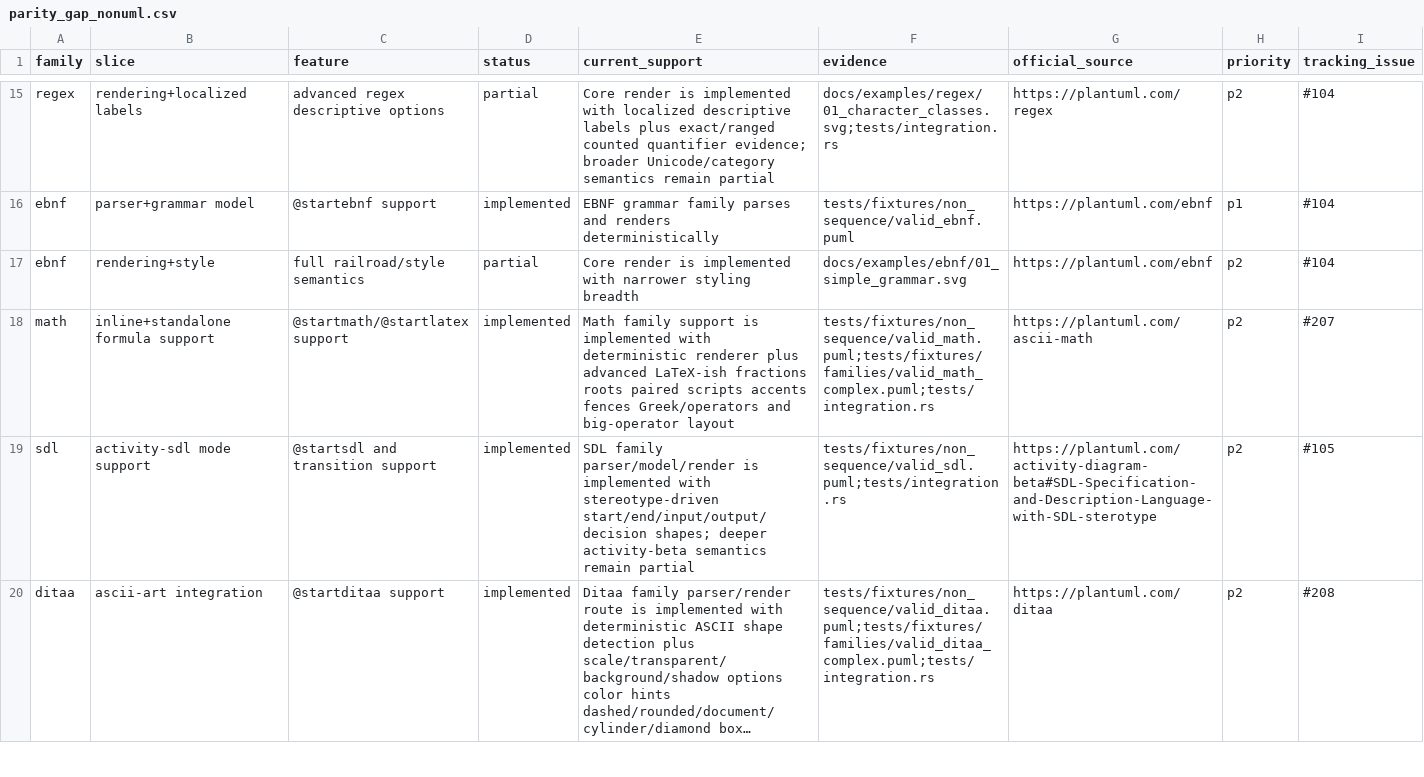
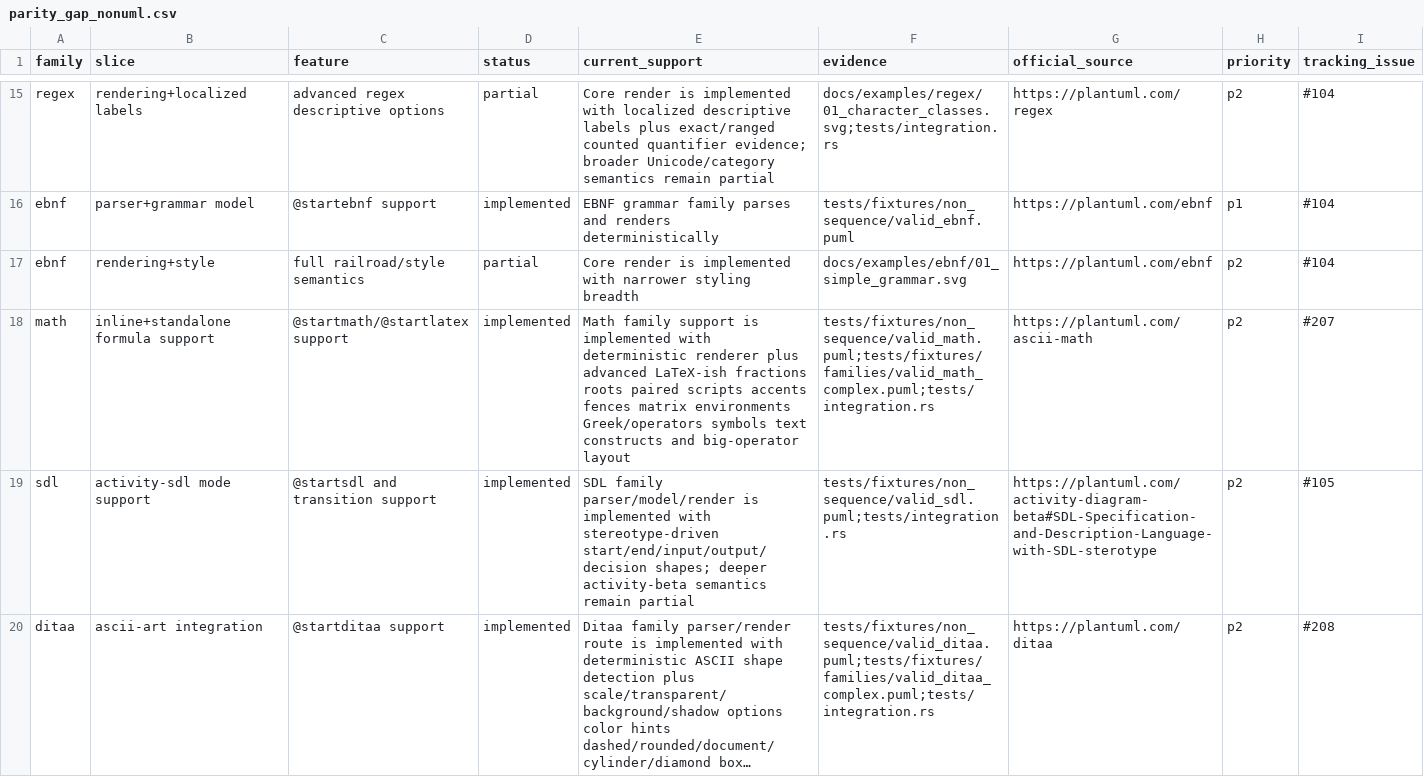
Before and after one commit to alliecatowo/puml, a CSV file: docs/audits/parity_gap_nonuml.csv, drawn as a sheet; only a part is shown, gaps mark what is left out; long unchanged cells end in ….

Commit message:
Expand deterministic math rendering parity

```diff
--- a/docs/audits/parity_gap_nonuml.csv
+++ b/docs/audits/parity_gap_nonuml.csv
@@ -17,3 +17,3 @@ ebnf,parser+grammar model,@startebnf support,implemented,EBNF grammar family par
 ebnf,rendering+style,full railroad/style semantics,partial,Core render is implemented with narrower styling breadth,docs/examples/ebnf/01_simple_grammar.svg,https://plantuml.com/ebnf,p2,#104
-math,inline+standalone formula support,@startmath/@startlatex support,implemented,Math family support is implemented with deterministic renderer plus advanced LaTeX-ish fractions roots paired scripts accents fences Greek/operators and big-operator layout,tests/fixtures/non_sequence/valid_math.puml;tests/fixtures/families/valid_math_complex.puml;tests/integration.rs,https://plantuml.com/ascii-math,p2,#207
+math,inline+standalone formula support,@startmath/@startlatex support,implemented,Math family support is implemented with deterministic renderer plus advanced LaTeX-ish fractions roots paired scripts accents fences matrix environments Greek/operators symbols text constructs and big-operator layout,tests/fixtures/non_sequence/valid_math.puml;tests/fixtures/families/valid_math_complex.puml;tests/integration.rs,https://plantuml.com/ascii-math,p2,#207
 sdl,activity-sdl mode support,@startsdl and transition support,implemented,SDL family parser/model/render is implemented with stereotype-driven start/end/input/output/decision shapes; deeper activity-beta semantics remain partial,tests/fixtures/non_sequence/valid_sdl.puml;tests/integration.rs,https://plantuml.com/activity-diagram-beta#SDL-Specification-and-Description-Language-with-SDL-sterotype,p2,#105
```
Also changed, not shown: 4 other files.
